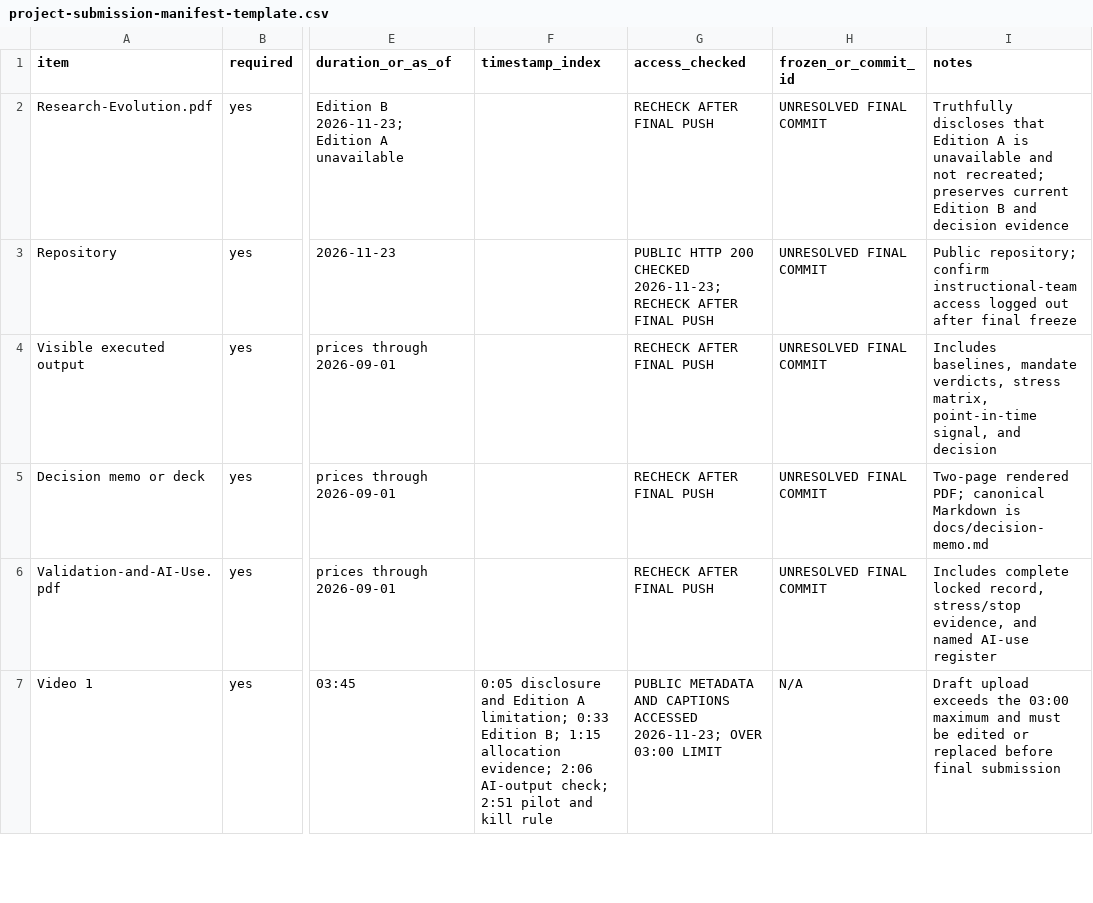
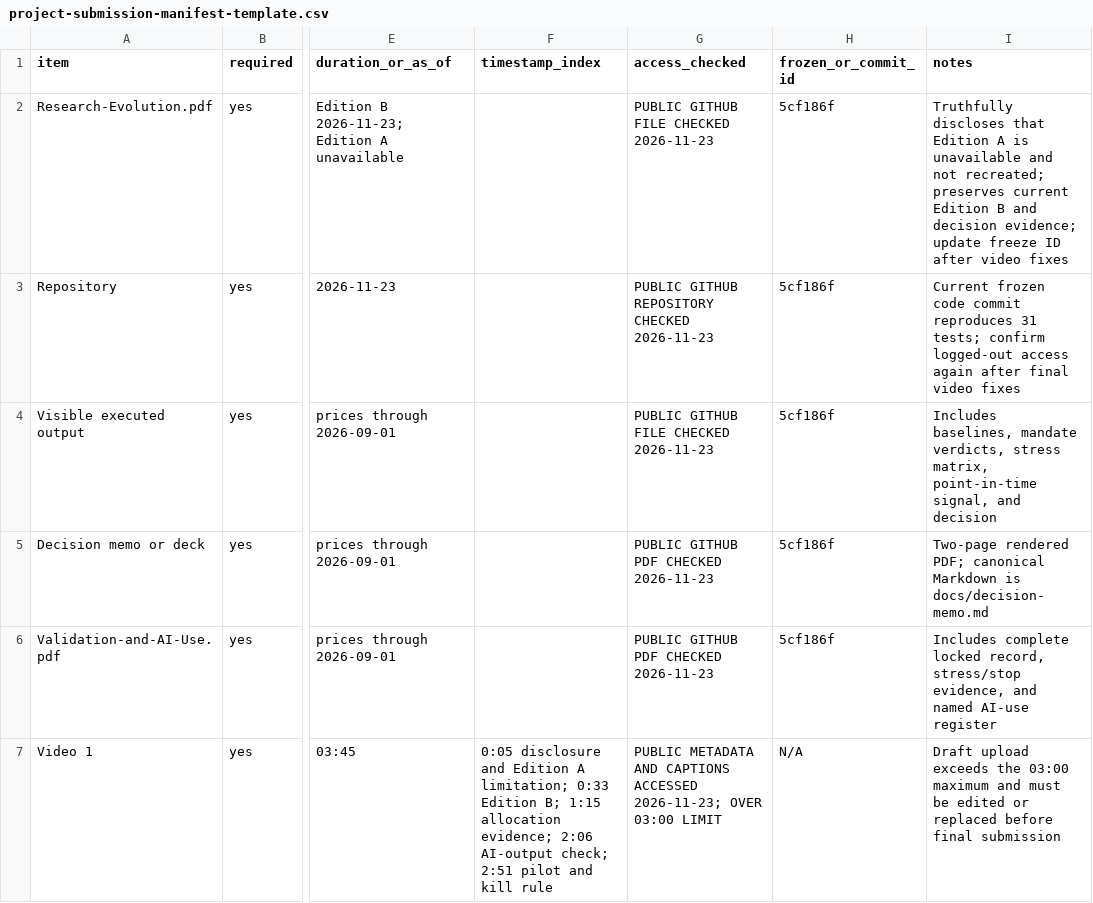
Before and after one commit to abdullayevkarim2207-afk/Ticker---reserach-, a CSV file: project-submission-manifest-template.csv, drawn as a sheet; only a part is shown, gaps mark what is left out; the diff covers the shown part only; the diff names each change by its address in the sheet, - before the commit and + after, or states it on an @@ line.

```diff
--- a/project-submission-manifest-template.csv
+++ b/project-submission-manifest-template.csv
-G2 (access_checked): RECHECK AFTER FINAL PUSH
+G2 (access_checked): PUBLIC GITHUB FILE CHECKED 2026-11-23
-H2:H6 (frozen_or_commit_id): UNRESOLVED FINAL COMMIT
+H2:H6 (frozen_or_commit_id): 5cf186f
-I2 (notes): …and decision evidence
+I2 (notes): …and decision evidence; update freeze ID after video fixes
-G3 (access_checked): PUBLIC HTTP 200 CHECKED 2026-11-23; RECHECK AFTER FINAL PUSH
+G3 (access_checked): PUBLIC GITHUB REPOSITORY CHECKED 2026-11-23
-I3 (notes): Public repository; confirm instructional-team access logged out after final freeze
+I3 (notes): Current frozen code commit reproduces 31 tests; confirm logged-out access again after final video fixes
-G4 (access_checked): RECHECK AFTER FINAL PUSH
+G4 (access_checked): PUBLIC GITHUB FILE CHECKED 2026-11-23
-G5:G6 (access_checked): RECHECK AFTER FINAL PUSH
+G5:G6 (access_checked): PUBLIC GITHUB PDF CHECKED 2026-11-23
```
Also changed, not shown: 27 edited cells elsewhere in this file, project-submission-manifest.csv, 1 other file.
